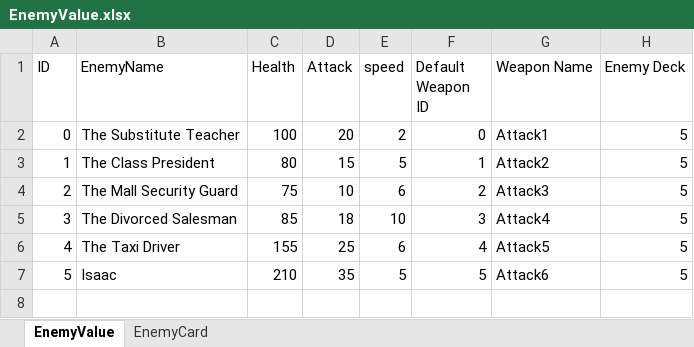
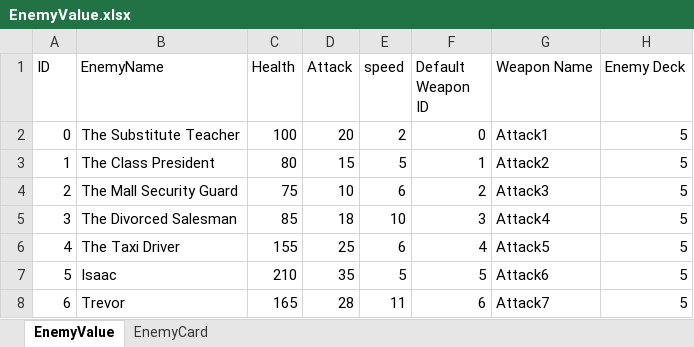
Before and after one commit to 1102-Luong-Vincent/CS425-426, an Excel workbook: Assets/StreamingAssets/Excel/Value/EnemyValue.xlsx, sheet EnemyValue, drawn as a sheet; values as stored, in another font and other column widths than the file's, no borders; the diff names each change by its address in the sheet, - before the commit and + after, or states it on an @@ line.

```diff
--- a/Assets/StreamingAssets/Excel/Value/EnemyValue.xlsx (sheet EnemyValue)
+++ b/Assets/StreamingAssets/Excel/Value/EnemyValue.xlsx (sheet EnemyValue)
+row 8: 6 | Trevor | 165 | 28 | 11 | 6 | Attack7 | 5
```
Also changed, not shown: 3 other files.
